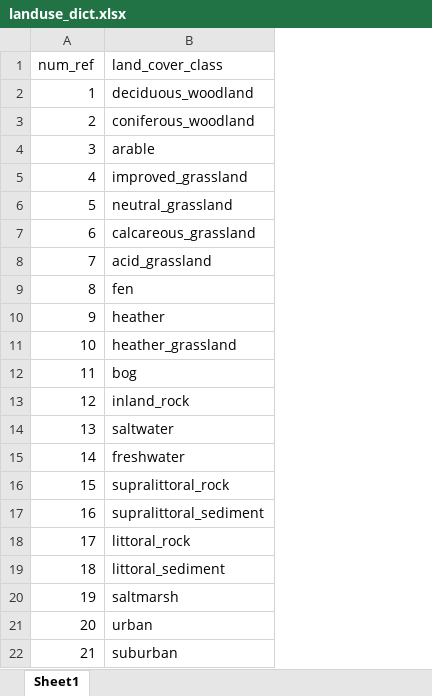
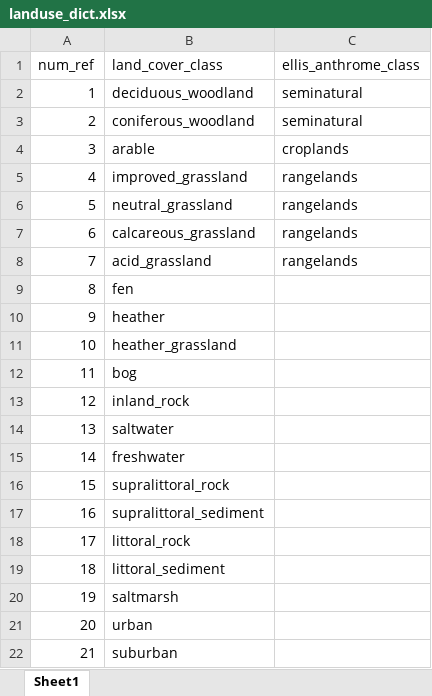
Before and after one commit to jmsammy/hymenoptera_test, an Excel workbook: landuse_dict.xlsx, sheet Sheet1, drawn as a sheet; values as stored, in another font and other column widths than the file's, no borders; the diff names each change by its address in the sheet, - before the commit and + after, or states it on an @@ line.

Commit message:
using anthrome 12K database

```diff
--- a/landuse_dict.xlsx (sheet Sheet1)
+++ b/landuse_dict.xlsx (sheet Sheet1)
+column C (ellis_anthrome_class), rows 2-8: seminatural | seminatural | croplands | rangelands | rangelands | rangelands | rangelands
```
Also changed, not shown: 2 other files.
